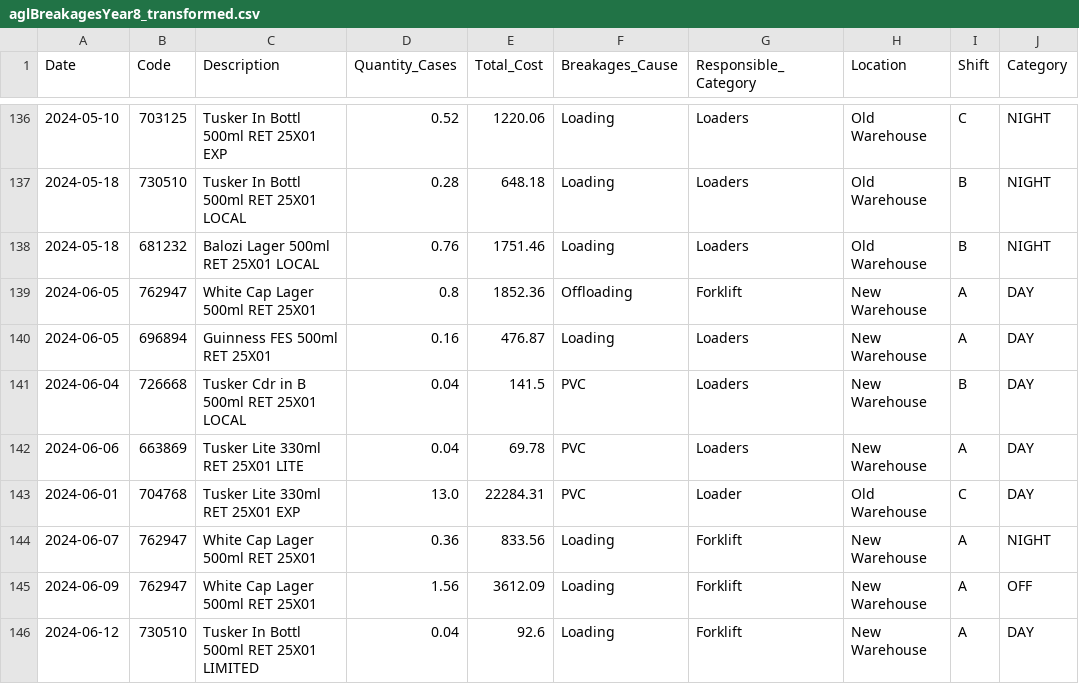
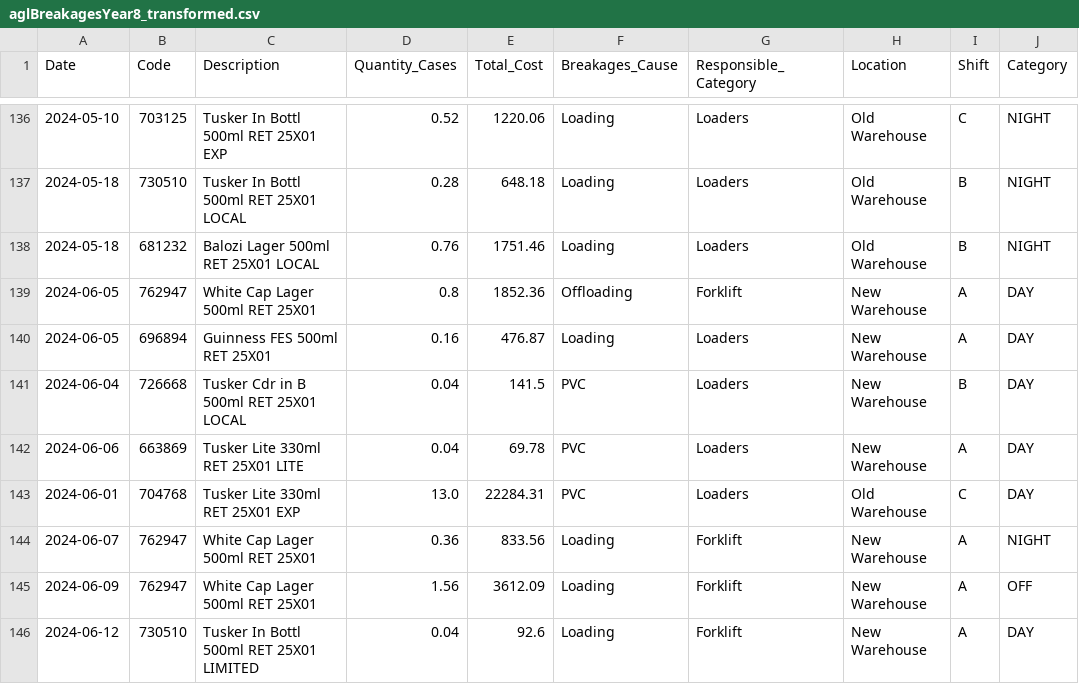
Before and after one commit to Benard-Kwoba/FMCG-ANALYTICS-Breakages-Analysis, a CSV file: aglBreakagesYear8_transformed.csv, drawn as a sheet; only a part is shown, gaps mark what is left out; the diff names each change by its address in the sheet, - before the commit and + after, or states it on an @@ line.

Commit message:
Update aglBreakagesYear8_transformed.csv
Updated loader to loaders for grouping

```diff
--- a/aglBreakagesYear8_transformed.csv
+++ b/aglBreakagesYear8_transformed.csv
-G143 (Responsible_Category): Loader
+G143 (Responsible_Category): Loaders
```
